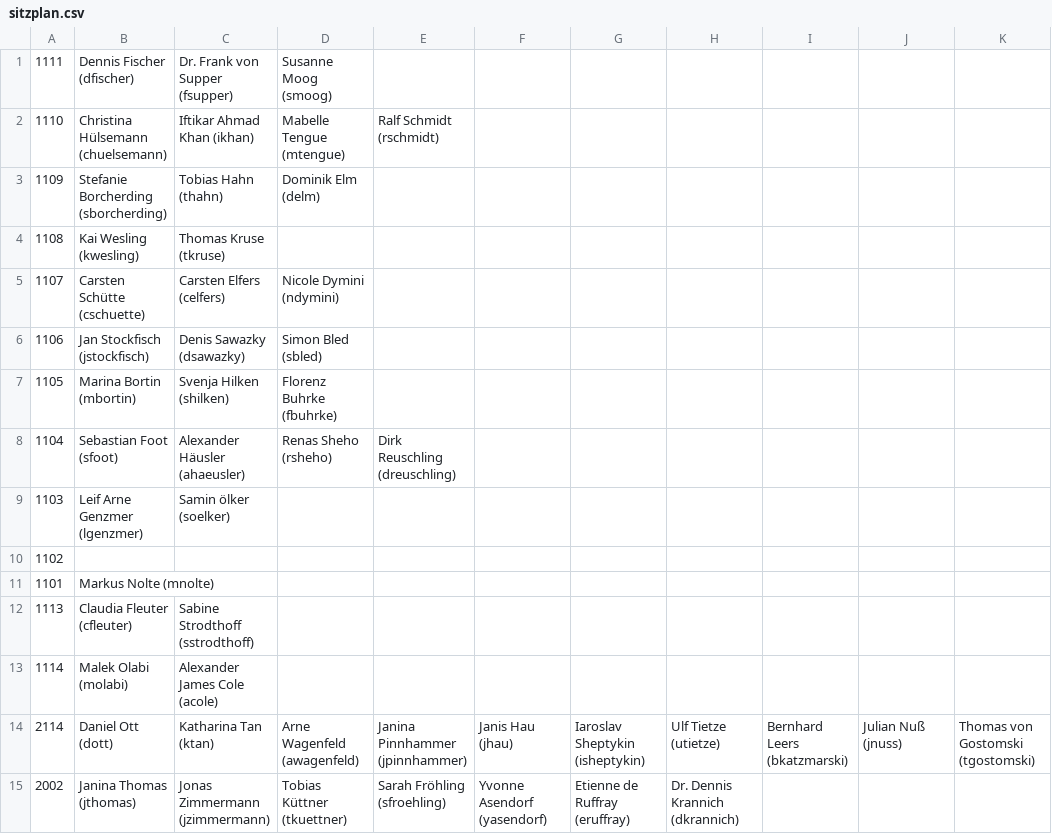
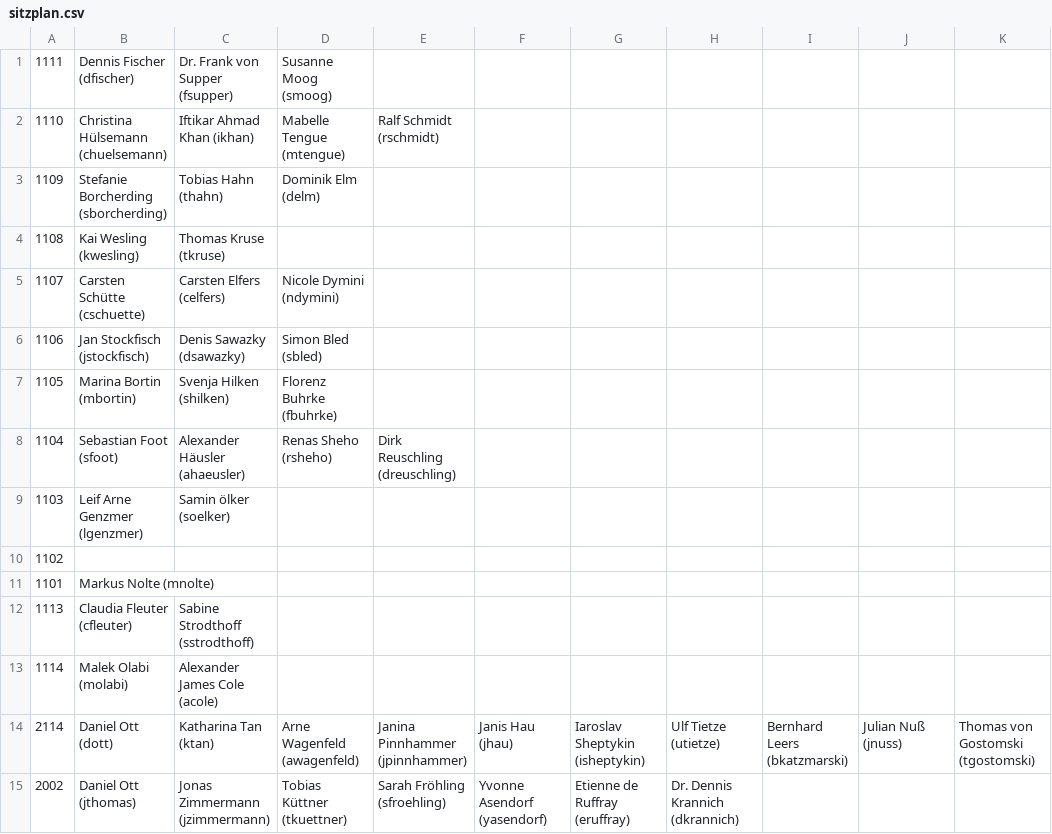
Before and after one commit to szerhusenBC/neusta-test, a CSV file: Test3/sitzplan.csv, drawn as a sheet.

```diff
--- a/Test3/sitzplan.csv
+++ b/Test3/sitzplan.csv
@@ -14,2 +14,2 @@
 2114,Daniel Ott (dott),Katharina Tan (ktan),Arne Wagenfeld (awagenfeld), Janina Pinnhammer (jpinnhammer),Janis Hau (jhau),Iaroslav Sheptykin (isheptykin),Ulf Tietze (utietze),Bernhard Leers (bkatzmarski), Julian Nuß (jnuss), Thomas von Gostomski (tgostomski),,
-2002,Janina Thomas (jthomas),Jonas Zimmermann (jzimmermann),Tobias Küttner (tkuettner), Sarah Fröhling (sfroehling), Yvonne Asendorf (yasendorf), Etienne de Ruffray (eruffray),Dr. Dennis Krannich (dkrannich),
+2002,Daniel Ott (jthomas),Jonas Zimmermann (jzimmermann),Tobias Küttner (tkuettner), Sarah Fröhling (sfroehling), Yvonne Asendorf (yasendorf), Etienne de Ruffray (eruffray),Dr. Dennis Krannich (dkrannich),
```
Also changed, not shown: 4 other files.
